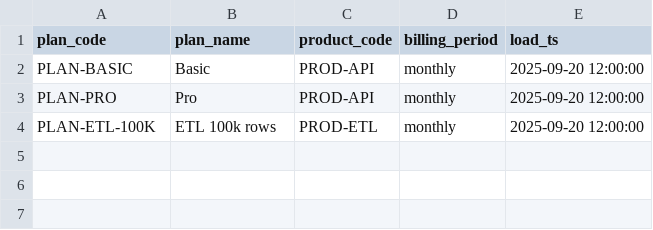
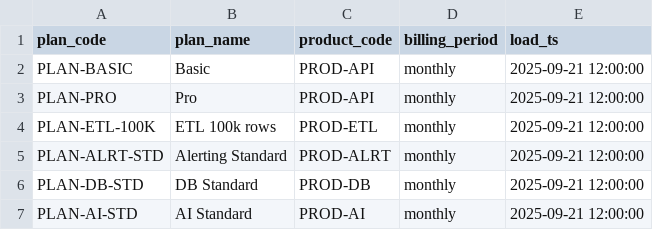
Before and after one commit to moveeleven-data/ledgerline, a CSV file: seeds/atlas_catalog_plan_info.csv, drawn as a sheet.

```diff
--- a/seeds/atlas_catalog_plan_info.csv
+++ b/seeds/atlas_catalog_plan_info.csv
@@ -1,4 +1,7 @@
 plan_code,plan_name,product_code,billing_period,load_ts
-PLAN-BASIC,Basic,PROD-API,monthly,2025-09-20 12:00:00
-PLAN-PRO,Pro,PROD-API,monthly,2025-09-20 12:00:00
-PLAN-ETL-100K,ETL 100k rows,PROD-ETL,monthly,2025-09-20 12:00:00
+PLAN-BASIC,Basic,PROD-API,monthly,2025-09-21 12:00:00
+PLAN-PRO,Pro,PROD-API,monthly,2025-09-21 12:00:00
+PLAN-ETL-100K,ETL 100k rows,PROD-ETL,monthly,2025-09-21 12:00:00
+PLAN-ALRT-STD,Alerting Standard,PROD-ALRT,monthly,2025-09-21 12:00:00
+PLAN-DB-STD,DB Standard,PROD-DB,monthly,2025-09-21 12:00:00
+PLAN-AI-STD,AI Standard,PROD-AI,monthly,2025-09-21 12:00:00
```
Also changed, not shown: seeds/atlas_crm_customer_info.csv, seeds/atlas_meter_usage_daily.csv, 15 other files.
